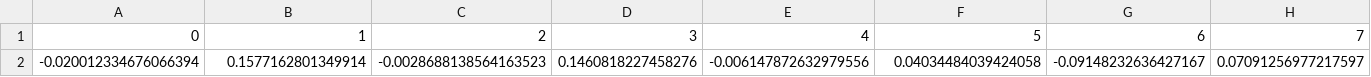
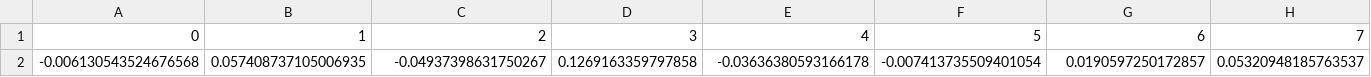
Before and after one commit to diri-daniel/ML-WARMUP, a CSV file: Outputs/SNN/Biases/h2.csv, drawn as a sheet; only a part is shown; removed rows and columns are numbered as before the commit, all else as after; rows hold the shown columns only; the diff names each change by its address in the sheet, - before the commit and + after, or states it on an @@ line.

```diff
--- a/Outputs/SNN/Biases/h2.csv
+++ b/Outputs/SNN/Biases/h2.csv
-row 2: -0.020012334676066394 | 0.1577162801349914 | -0.0028688138564163523 | 0.1460818227458276 | -0.006147872632979556 | 0.04034484039424058 | -0.09148232636427167 | 0.07091256977217597
+row 2: -0.006130543524676568 | 0.057408737105006935 | -0.04937398631750267 | 0.1269163359797858 | -0.03636380593166178 | -0.007413735509401054 | 0.0190597250172857 | 0.05320948185763537
```
Also changed, not shown: Outputs/SNN/Biases/h1.csv, Outputs/SNN/Weights/h1.csv, 10 other files.
